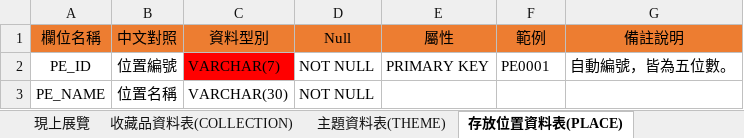
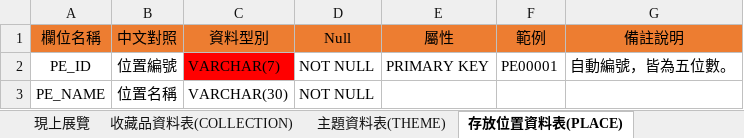
Before and after one commit to victorzz585148/Artists_treasure, an Excel workbook: 資料庫表格_final.xlsx, sheet 存放位置資料表(PLACE), drawn as a sheet; values as stored, in another font and other column widths than the file's, no borders; the diff names each change by its address in the sheet, - before the commit and + after, or states it on an @@ line.

```diff
--- a/資料庫表格_final.xlsx (sheet 存放位置資料表(PLACE))
+++ b/資料庫表格_final.xlsx (sheet 存放位置資料表(PLACE))
-F2 (範例): PE0001
+F2 (範例): PE00001
```
Also changed, not shown: sheet 收藏品資料表(COLLECTION), sheet 主題資料表(THEME), sheet 展覽明細資料表(EXHIBITIONDETAIL), 虛擬資料.xlsx, 6 other files.
